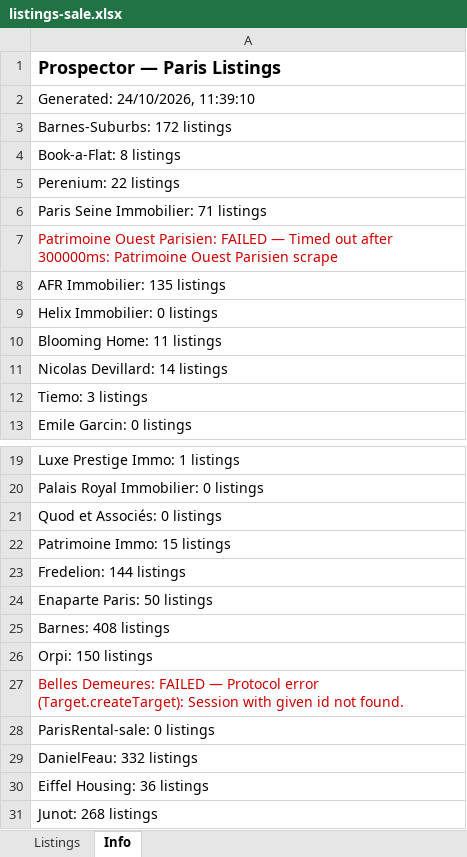
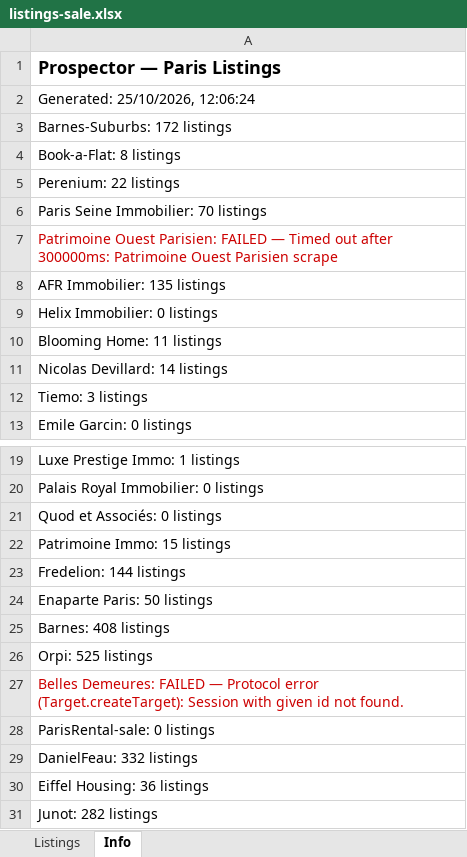
Before and after one commit to YFIP/House-Search-Agent, an Excel workbook: listings-sale.xlsx, sheet Info, drawn as a sheet; only a part is shown, gaps mark what is left out; values as stored, in another font and other column widths than the file's, no borders; the diff names each change by its address in the sheet, - before the commit and + after, or states it on an @@ line.

```diff
--- a/listings-sale.xlsx (sheet Info)
+++ b/listings-sale.xlsx (sheet Info)
-A2: Generated: 24/10/2026, 11:39:10
+A2: Generated: 25/10/2026, 12:06:24
-A6: Paris Seine Immobilier: 71 listings
+A6: Paris Seine Immobilier: 70 listings
-A26: Orpi: 150 listings
+A26: Orpi: 525 listings
-A31: Junot: 268 listings
+A31: Junot: 282 listings
```
Also changed, not shown: sheet Listings, listings.xlsx, 1 other file.
